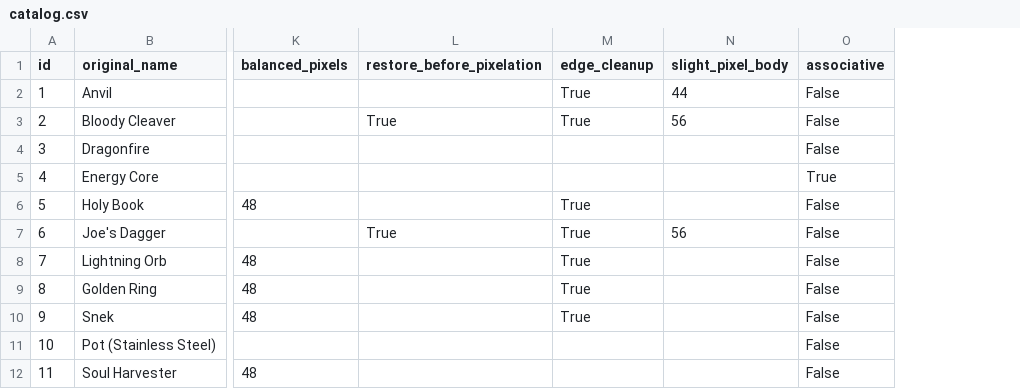
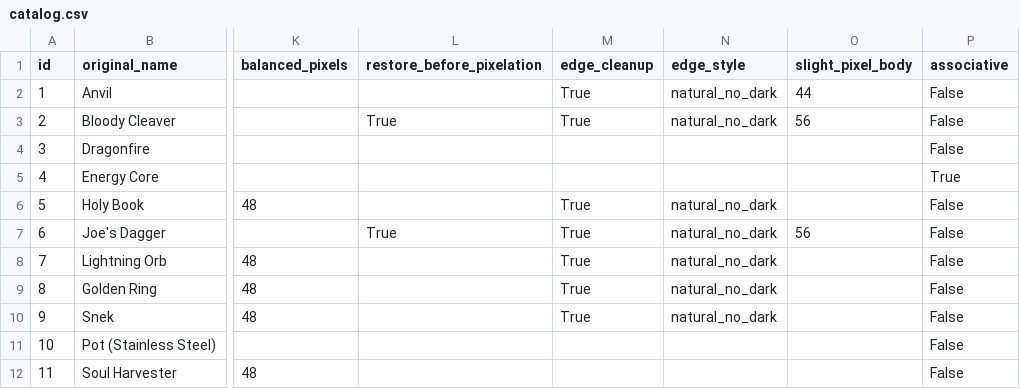
Before and after one commit to Yr4e/gamexd, a CSV file: assets/items/revision-simple/catalog.csv, drawn as a sheet; only a part is shown, gaps mark what is left out; the diff names each change by its address in the sheet, - before the commit and + after, or states it on an @@ line.

Commit message:
Remove unwanted dark item outlines and retain natural rarity edges

```diff
--- a/assets/items/revision-simple/catalog.csv
+++ b/assets/items/revision-simple/catalog.csv
+column N (edge_style), rows 2-10: natural_no_dark | natural_no_dark |  |  | natural_no_dark | natural_no_dark | natural_no_dark | natural_no_dark | natural_no_dark
```
Also changed, not shown: 59 other files.
